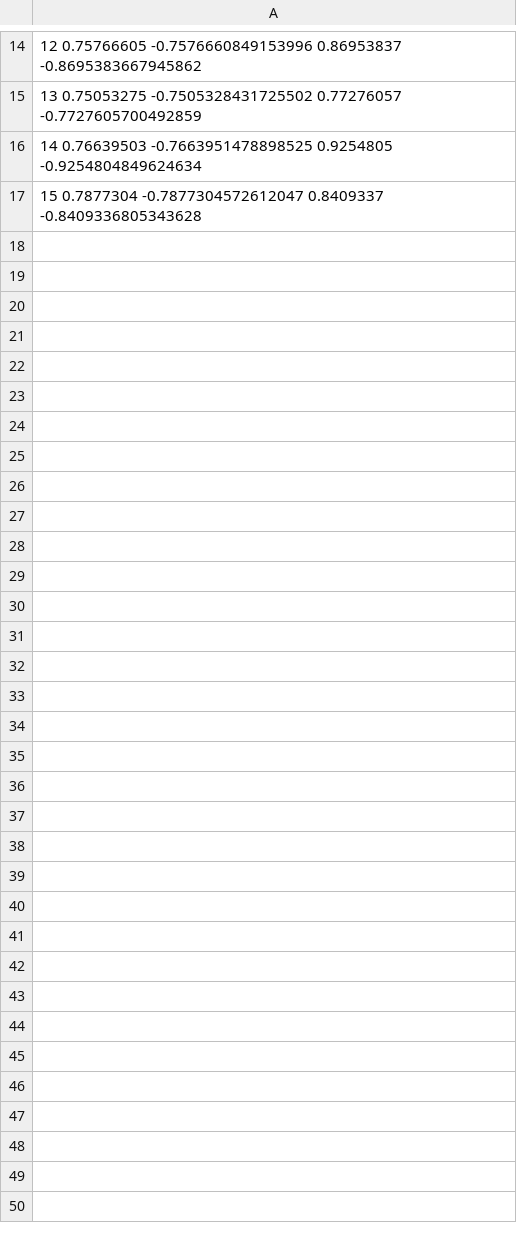
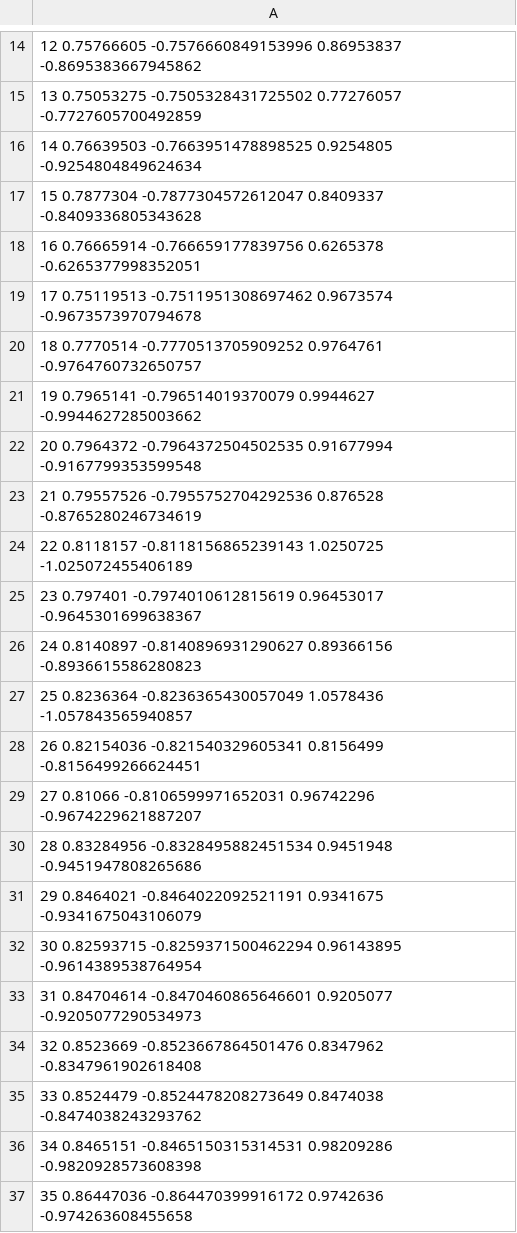
Before and after one commit to abel0b/mousebrain, a CSV file: models/unet3d-1581270355-history.csv, drawn as a sheet; only a part is shown, gaps mark what is left out; the diff covers the shown part only; the diff names each change by its address in the sheet, - before the commit and + after, or states it on an @@ line.

```diff
--- a/models/unet3d-1581270355-history.csv
+++ b/models/unet3d-1581270355-history.csv
+row 18: 16 0.76665914 -0.766659177839756 0.6265378 -0.6265377998352051
+row 19: 17 0.75119513 -0.7511951308697462 0.9673574 -0.9673573970794678
+row 20: 18 0.7770514 -0.7770513705909252 0.9764761 -0.9764760732650757
+row 21: 19 0.7965141 -0.796514019370079 0.9944627 -0.9944627285003662
+row 22: 20 0.7964372 -0.7964372504502535 0.91677994 -0.9167799353599548
+row 23: 21 0.79557526 -0.7955752704292536 0.876528 -0.8765280246734619
+row 24: 22 0.8118157 -0.8118156865239143 1.0250725 -1.025072455406189
+row 25: 23 0.797401 -0.7974010612815619 0.96453017 -0.9645301699638367
+row 26: 24 0.8140897 -0.8140896931290627 0.89366156 -0.8936615586280823
+row 27: 25 0.8236364 -0.8236365430057049 1.0578436 -1.057843565940857
+row 28: 26 0.82154036 -0.821540329605341 0.8156499 -0.8156499266624451
+row 29: 27 0.81066 -0.8106599971652031 0.96742296 -0.9674229621887207
+row 30: 28 0.83284956 -0.8328495882451534 0.9451948 -0.9451947808265686
+row 31: 29 0.8464021 -0.8464022092521191 0.9341675 -0.9341675043106079
+row 32: 30 0.82593715 -0.8259371500462294 0.96143895 -0.9614389538764954
+row 33: 31 0.84704614 -0.8470460865646601 0.9205077 -0.9205077290534973
+row 34: 32 0.8523669 -0.8523667864501476 0.8347962 -0.8347961902618408
+row 35: 33 0.8524479 -0.8524478208273649 0.8474038 -0.8474038243293762
+row 36: 34 0.8465151 -0.8465150315314531 0.98209286 -0.9820928573608398
+row 37: 35 0.86447036 -0.864470399916172 0.9742636 -0.974263608455658
```
Also changed, not shown: 17 added rows elsewhere in this file, 1 other file.
